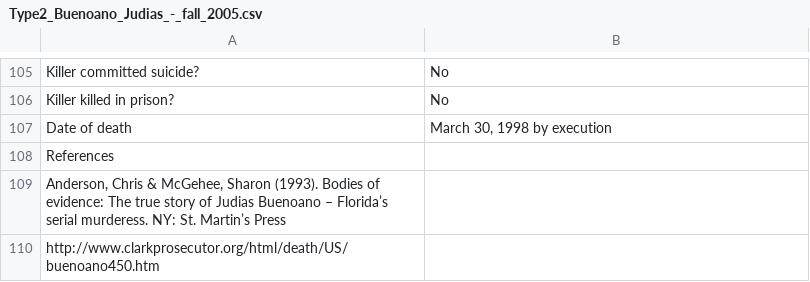
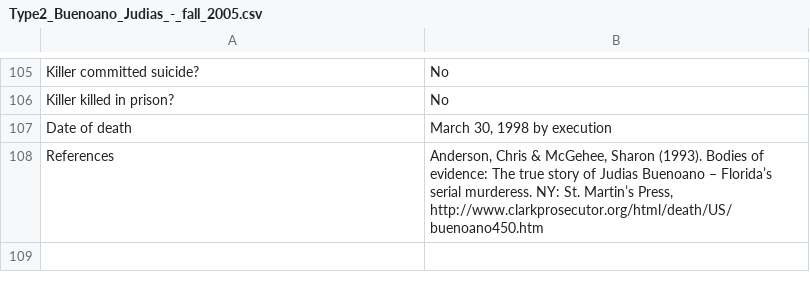
Before and after one commit to ajithksenthil/CrimeArchetypes, a CSV file: mnt/data/csv/Type2_Buenoano_Judias_-_fall_2005.csv, drawn as a sheet; only a part is shown, gaps mark what is left out; ↵ is a line break in a cell; the diff names each change by its address in the sheet, - before the commit and + after, or states it on an @@ line.

Commit message:
Cleaned_Type2_Buenoano_Judias_-_fall_2005.csv
Fixed some typos. "Mother’s occupation,Indian" can't be right but I have no idea what they were trying to say there.

```diff
--- a/mnt/data/csv/Type2_Buenoano_Judias_-_fall_2005.csv
+++ b/mnt/data/csv/Type2_Buenoano_Judias_-_fall_2005.csv
-B108: (empty)
+B108: Anderson, Chris & McGehee, Sharon (1993). Bodies of evidence: The true story of Judias Buenoano – Florida’s serial murderess. NY: St. Martin’s Press, ↵ http://www.clarkprosecutor.org/html/death/US/buenoano450.htm
-row 109: Anderson, Chris & McGehee, Sharon (1993). Bodies of evidence: The true story of Judias Buenoano – Florida’s serial murderess. NY: St. Martin’s Press
-row 110: http://www.clarkprosecutor.org/html/death/US/buenoano450.htm
```
